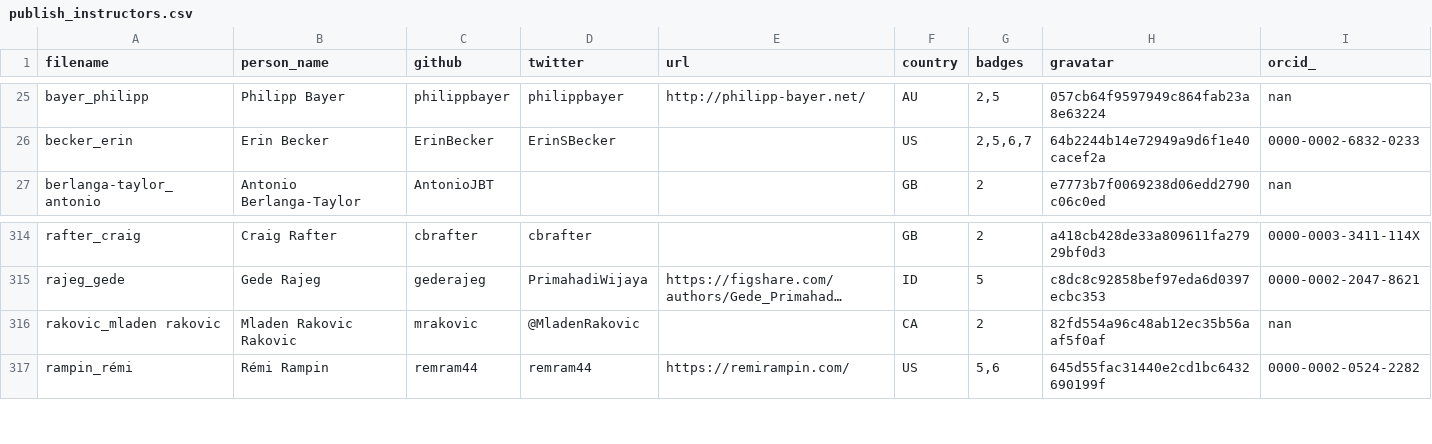
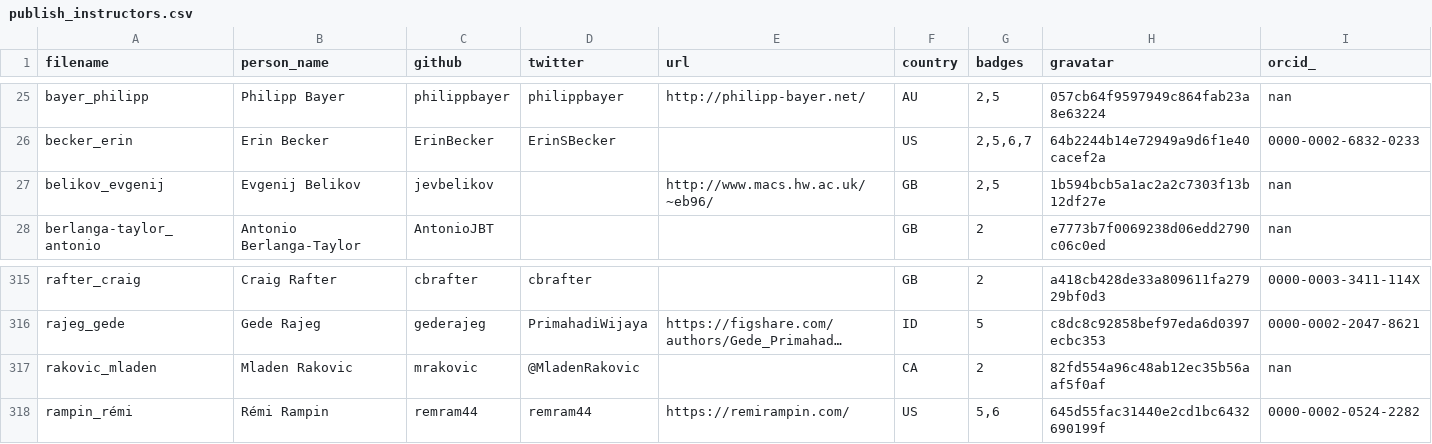
Before and after one commit to hpc-carpentry/hpc-carpentry.github.io, a CSV file: _data/publish_instructors.csv, drawn as a sheet; only a part is shown, gaps mark what is left out; long unchanged cells end in …; addresses are those after the commit; the diff names each change by its address in the sheet, - before the commit and + after, or states it on an @@ line.

Commit message:
Updating instructor records

```diff
--- a/_data/publish_instructors.csv
+++ b/_data/publish_instructors.csv
+row 27: belikov_evgenij | Evgenij Belikov | jevbelikov |  | http://www.macs.hw.ac.uk/~eb96/ | GB | 2,5 | 1b594bcb5a1ac2a2c7303f13b12df27e | nan
-A317 (filename): rakovic_mladen rakovic
+A317 (filename): rakovic_mladen
-B317 (person_name): Mladen Rakovic Rakovic
+B317 (person_name): Mladen Rakovic
```
